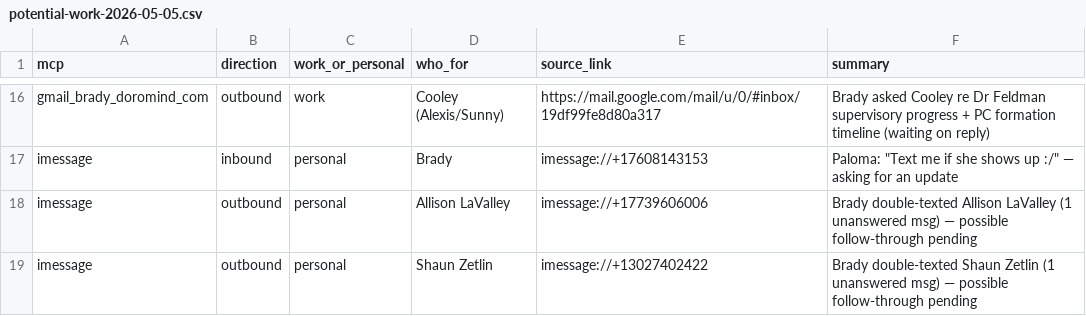
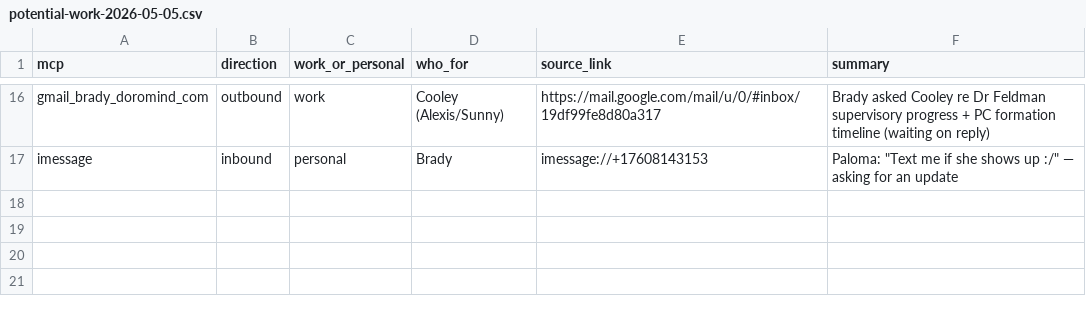
Before and after one commit to brady-richards/openbrain, a CSV file: + Inbox/potential-work-2026-05-05.csv, drawn as a sheet; only a part is shown, gaps mark what is left out; the diff names each change by its address in the sheet, - before the commit and + after, or states it on an @@ line.

Commit message:
auto: 1 inbox (1 file changed, 2 deletions(-))

```diff
--- a/+ Inbox/potential-work-2026-05-05.csv
+++ b/+ Inbox/potential-work-2026-05-05.csv
-row 18: imessage | outbound | personal | Allison LaValley | imessage://+17739606006 | Brady double-texted Allison LaValley (1 unanswered msg) — possible follow-through pending
-row 19: imessage | outbound | personal | Shaun Zetlin | imessage://+13027402422 | Brady double-texted Shaun Zetlin (1 unanswered msg) — possible follow-through pending
```
